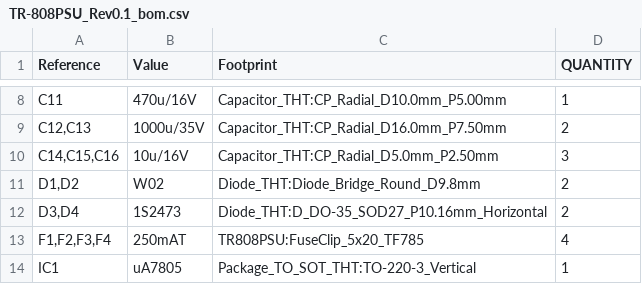
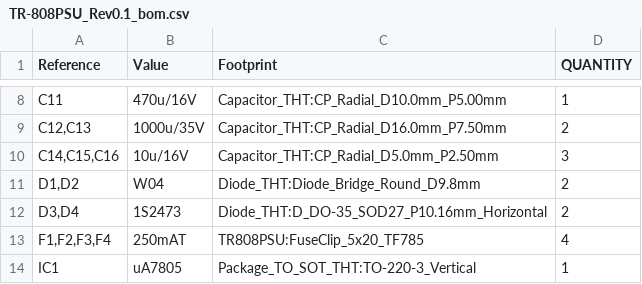
Before and after one commit to dslmande/TR-808PSU, a CSV file: psu/TR-808PSU_Rev0.1_bom.csv, drawn as a sheet; only a part is shown, gaps mark what is left out.

```diff
--- a/psu/TR-808PSU_Rev0.1_bom.csv
+++ b/psu/TR-808PSU_Rev0.1_bom.csv
@@ -10,3 +10,3 @@
 "C14,C15,C16","10u/16V","Capacitor_THT:CP_Radial_D5.0mm_P2.50mm","3"
-"D1,D2","W02","Diode_THT:Diode_Bridge_Round_D9.8mm","2"
+"D1,D2","W04","Diode_THT:Diode_Bridge_Round_D9.8mm","2"
 "D3,D4","1S2473","Diode_THT:D_DO-35_SOD27_P10.16mm_Horizontal","2"
```
Also changed, not shown: psu/gerber/TR-808PSU_Rev0.1_positions.csv, 29 other files.
